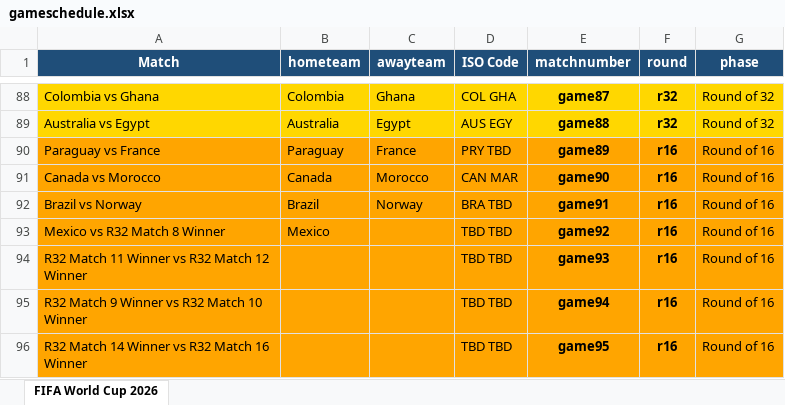
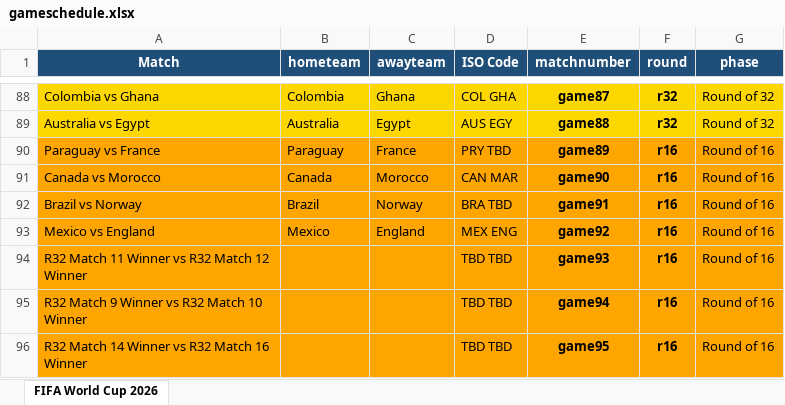
Before and after one commit to FrancisFayolle/World-Cup-betting, an Excel workbook: gameschedule.xlsx, sheet FIFA World Cup 2026, drawn as a sheet; only a part is shown, gaps mark what is left out; values as stored, in another font and other column widths than the file's, no borders; the diff names each change by its address in the sheet, - before the commit and + after, or states it on an @@ line.

```diff
--- a/gameschedule.xlsx (sheet FIFA World Cup 2026)
+++ b/gameschedule.xlsx (sheet FIFA World Cup 2026)
-A93 (Match): Mexico vs R32 Match 8 Winner
+A93 (Match): Mexico vs England
-C93 (awayteam): (empty)
+C93 (awayteam): England
-D93 (ISO Code): TBD TBD
+D93 (ISO Code): MEX ENG
```
Also changed, not shown: FIFAScheduleResults.xlsx, 3 other files.
